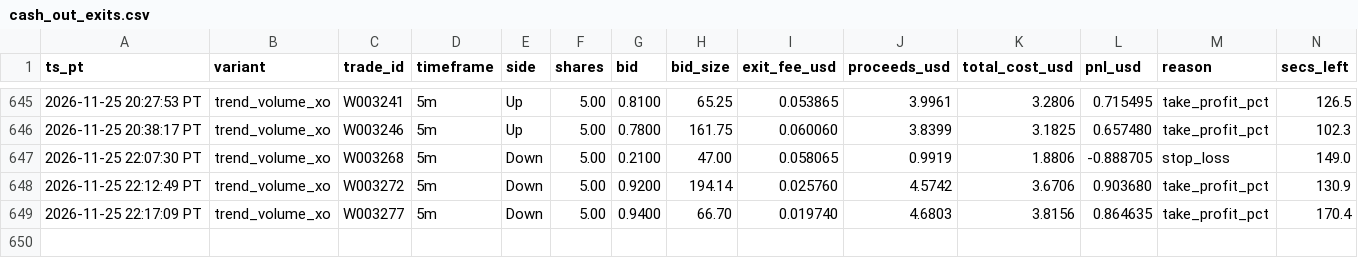
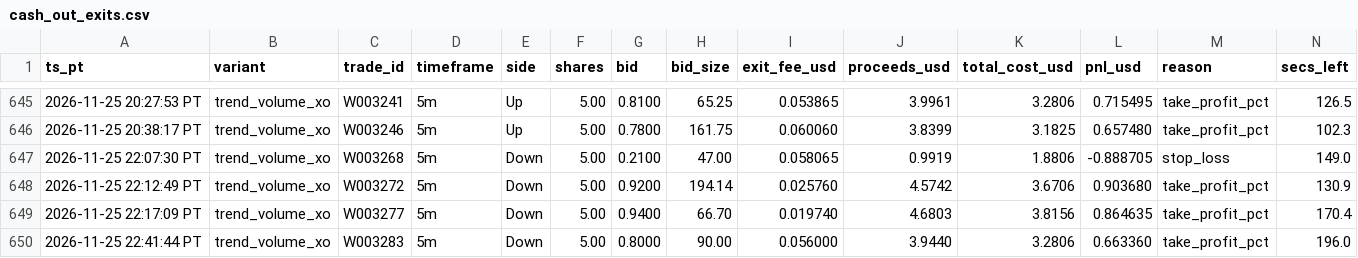
Before and after one commit to michaeldeuchar-dotcom/eth-paper-bot, a CSV file: data/week2/cash_out_exits.csv, drawn as a sheet; only a part is shown, gaps mark what is left out; rows hold the shown columns only; the diff names each change by its address in the sheet, - before the commit and + after, or states it on an @@ line.

```diff
--- a/data/week2/cash_out_exits.csv
+++ b/data/week2/cash_out_exits.csv
+row 650: 2026-11-25 22:41:44 PT | trend_volume_xo | W003283 | 5m | Down | 5.00 | 0.8000 | 90.00 | 0.056000 | 3.9440 | 3.2806 | 0.663360 | take_profit_pct | 196.0
```
Also changed, not shown: data/week2/decisions_tail.csv, data/week2/trades_price_lag_15m.csv, 8 other files.
